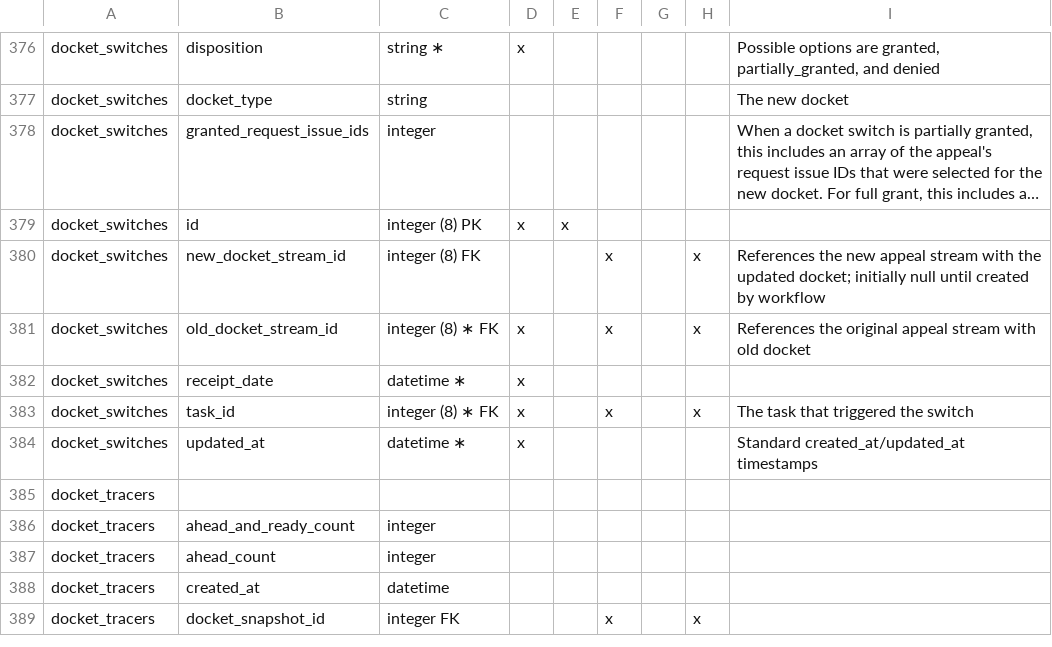
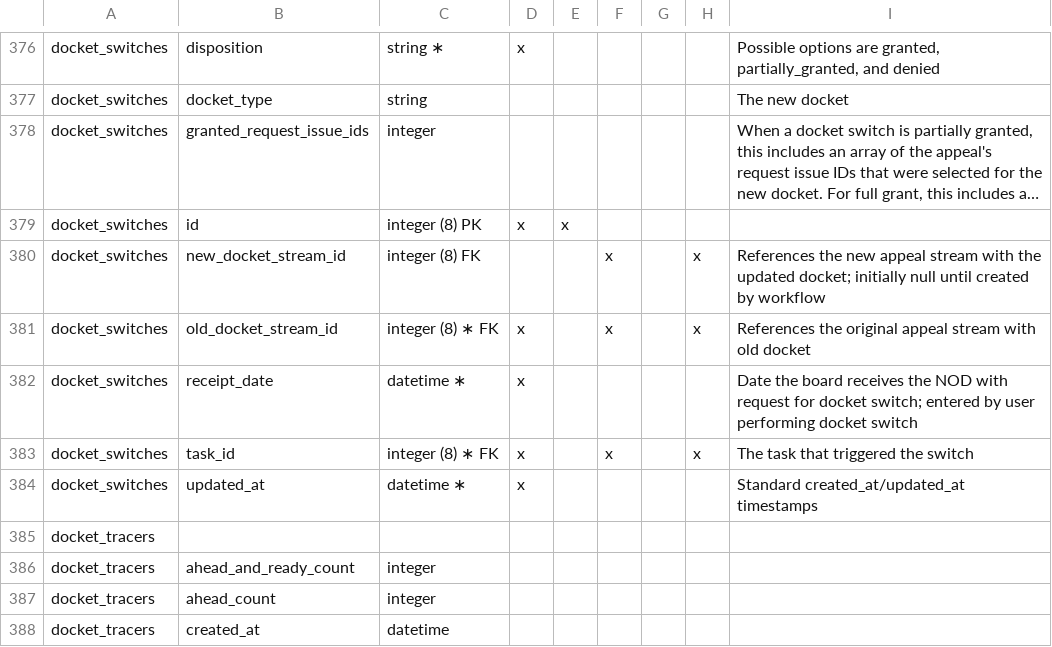
Before and after one commit to department-of-veterans-affairs/caseflow, a CSV file: docs/schema/caseflow.csv, drawn as a sheet; only a part is shown, gaps mark what is left out; the shorter side is filled out with more unchanged rows; long unchanged cells end in ….

Commit message:
Add comment to `receipt_date` field on `docket_switches` table (#16219)
### Description
This adds a comment to better explain the `receipt_date` field in the `docket_switches` schema. Prompted by [this comment](https://github.com/department-of-veterans-affairs/caseflow/pull/15594#issuecomment-831961916).

### Acceptance Criteria
- [ ] Comment added and meaning is clear

### Database Changes
*Only for Schema Changes*

* [ ] Column comments updated
* [ ] Have your migration classes inherit from `Caseflow::Migration`, especially when adding indexes (use `add_safe_index`)
* [ ] Verify that `migrate:rollback` works as desired ([`change` supported functions](https://edgeguides.rubyonrails.org/active_record_migrations.html#using-the-change-method))
* [ ] DB schema docs updated with `make docs` (after running `make migrate`)
* [ ] #appeals-schema notified with summary and link to this PR

```diff
--- a/docs/schema/caseflow.csv
+++ b/docs/schema/caseflow.csv
@@ -381,3 +381,3 @@ docket_switches,new_docket_stream_id,integer (8) FK,,,x,,x,References the new ap
 docket_switches,old_docket_stream_id,integer (8) ∗ FK,x,,x,,x,References the original appeal stream with old docket
-docket_switches,receipt_date,datetime ∗,x,,,,,
+docket_switches,receipt_date,datetime ∗,x,,,,,Date the board receives the NOD with request for docket switch; entered by user performing docket switch
 docket_switches,task_id,integer (8) ∗ FK,x,,x,,x,The task that triggered the switch
```
Also changed, not shown: 2 other files.
